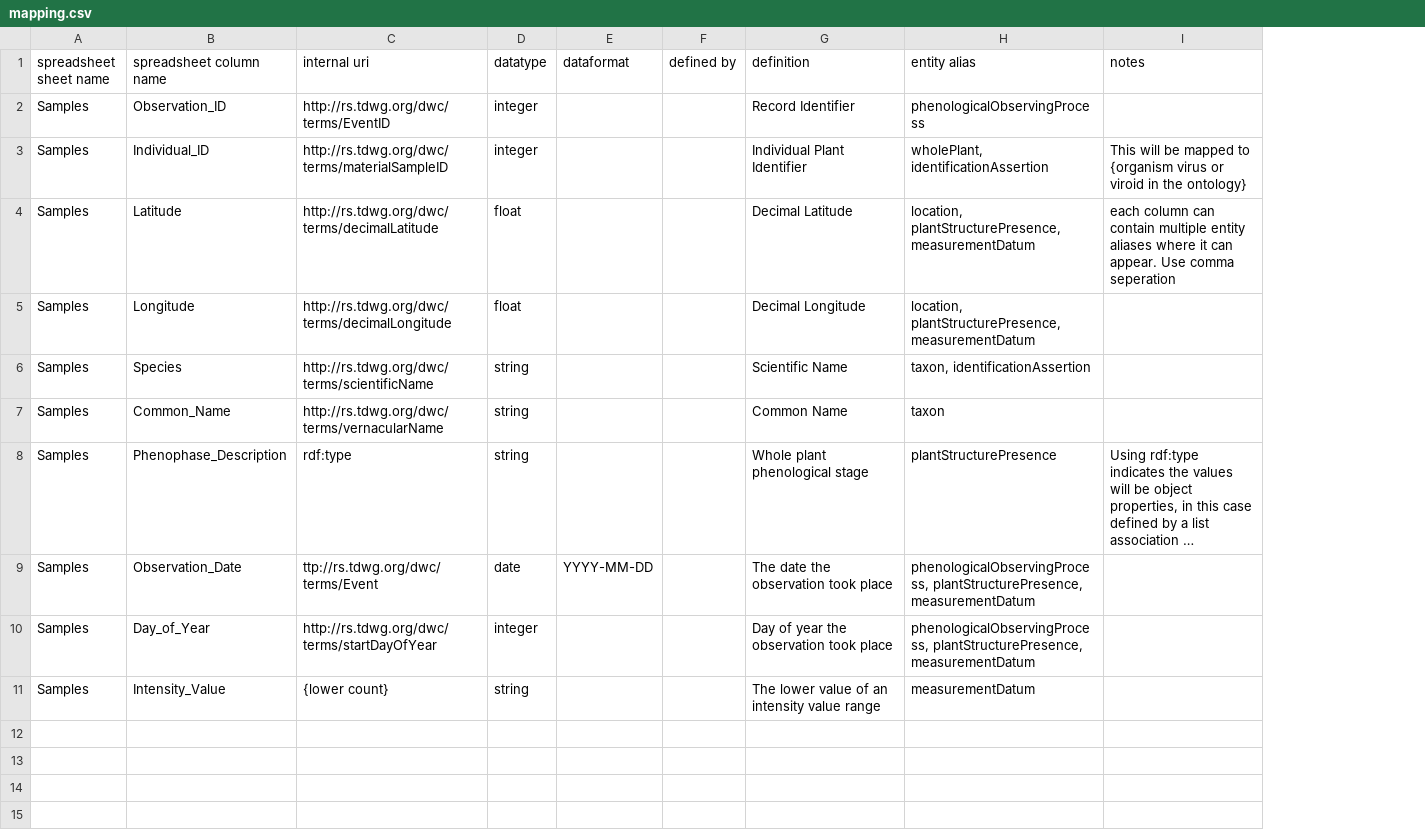
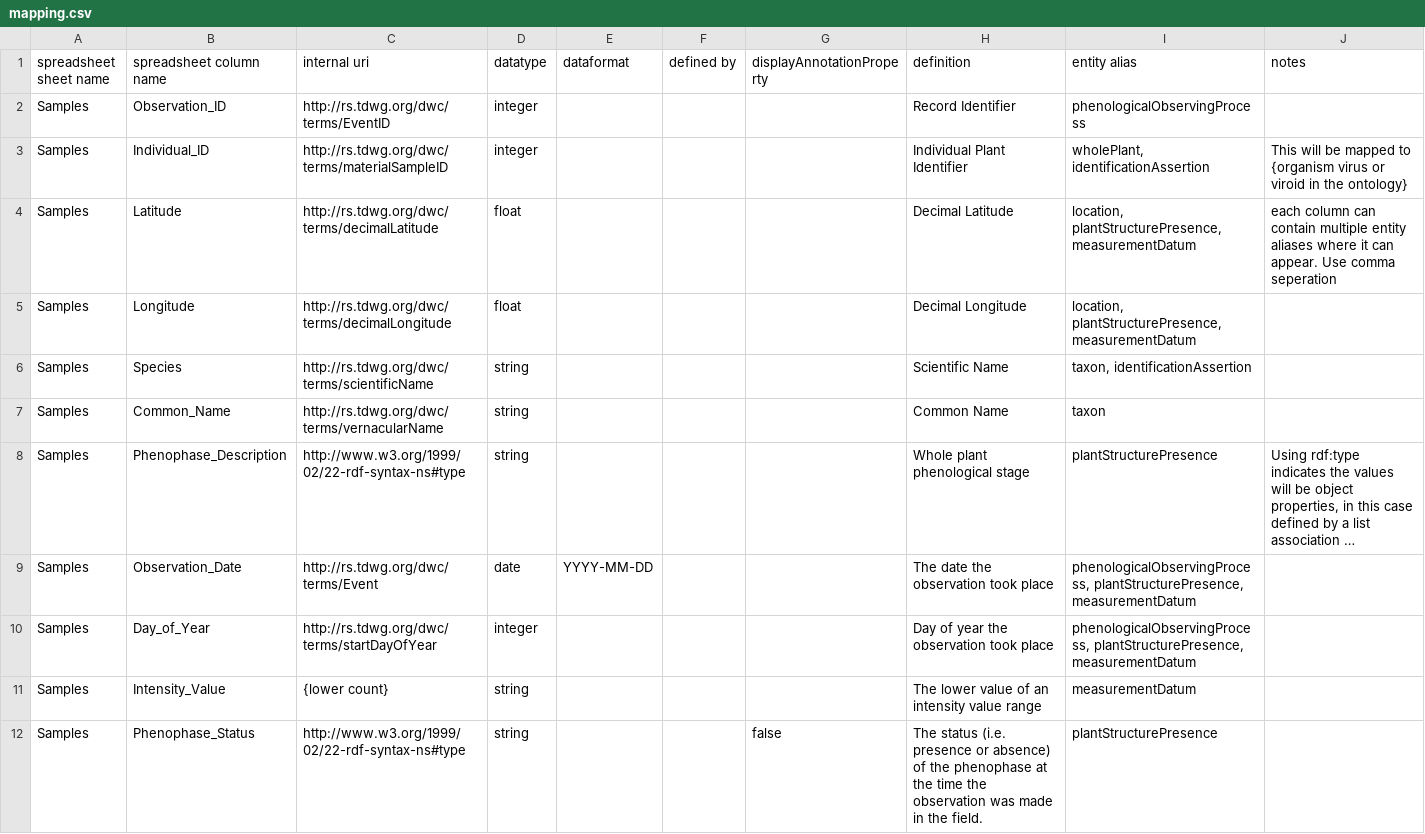
Before and after one commit to biocodellc/archive-ppo-fims, a CSV file: data/npn/config/mapping.csv, drawn as a sheet; long unchanged cells end in …; the diff names each change by its address in the sheet, - before the commit and + after, or states it on an @@ line.

Commit message:
modifying rules files... added phenophase_status lookup list.  also added explicit option for displayAnnotationProperty

```diff
--- a/data/npn/config/mapping.csv
+++ b/data/npn/config/mapping.csv
+column G (displayAnnotationProperty), empty
-C8 (internal uri): rdf:type
+C8 (internal uri): http://www.w3.org/1999/02/22-rdf-syntax-ns#type
-C9 (internal uri): ttp://rs.tdwg.org/dwc/terms/Event
+C9 (internal uri): http://rs.tdwg.org/dwc/terms/Event
+row 12: Samples | Phenophase_Status | http://www.w3.org/1999/02/22-rdf-syntax-ns#type | string |  |  | false | The status (i.e. presence or absence) of the phenophase at the time the observation was made in the field. | plantStructurePresence
```
Also changed, not shown: data/npn/config/rules.csv, 1 other file.
